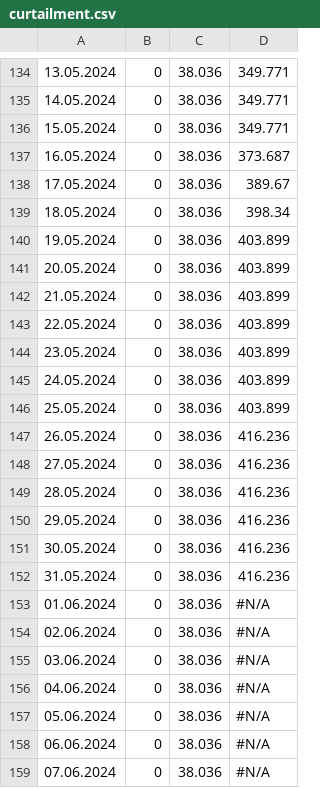
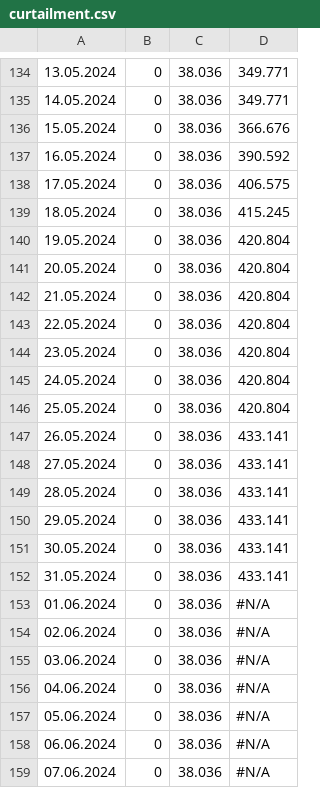
Before and after one commit to ForumEnergiiPL/miesiecznik, a CSV file: curtailment.csv, drawn as a sheet; only a part is shown, gaps mark what is left out; the diff names each change by its address in the sheet, - before the commit and + after, or states it on an @@ line.

Commit message:
curt errata 6.06.2024

```diff
--- a/curtailment.csv
+++ b/curtailment.csv
-D136: 349.771
+D136: 366.676
-D137: 373.687
+D137: 390.592
-D138: 389.67
+D138: 406.575
-D139: 398.34
+D139: 415.245
-D140:D146: 403.899
+D140:D146: 420.804
-D147:D152: 416.236
+D147:D152: 433.141
```
